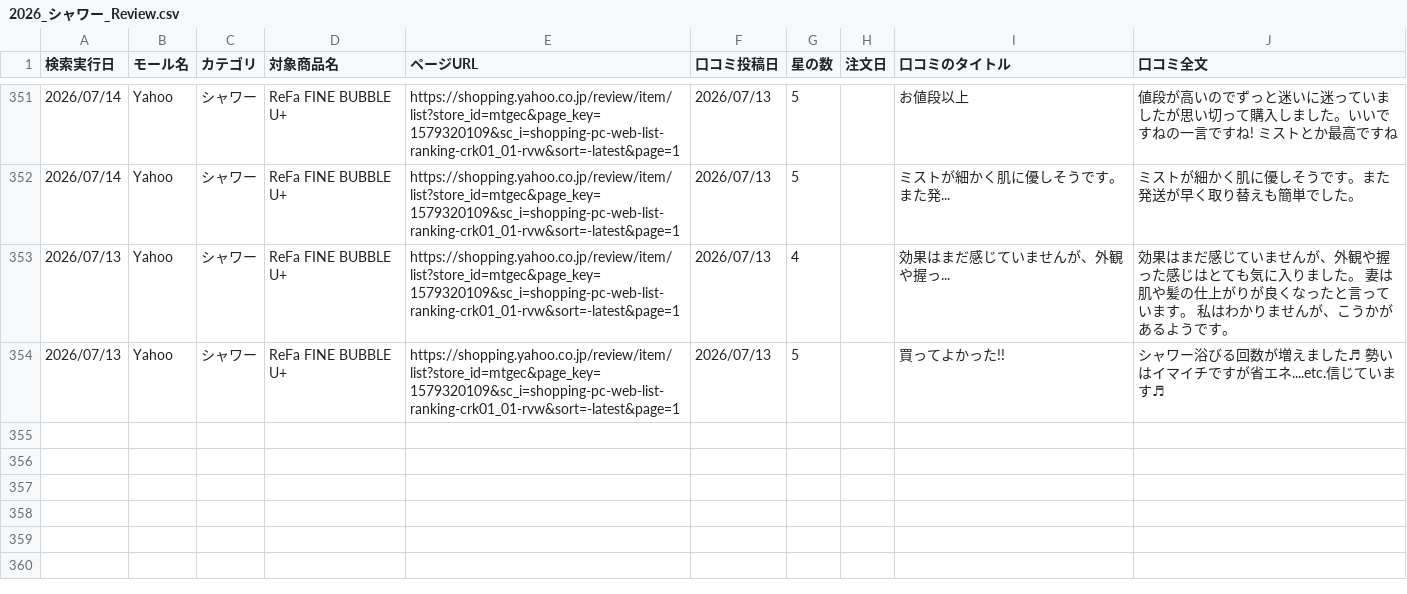
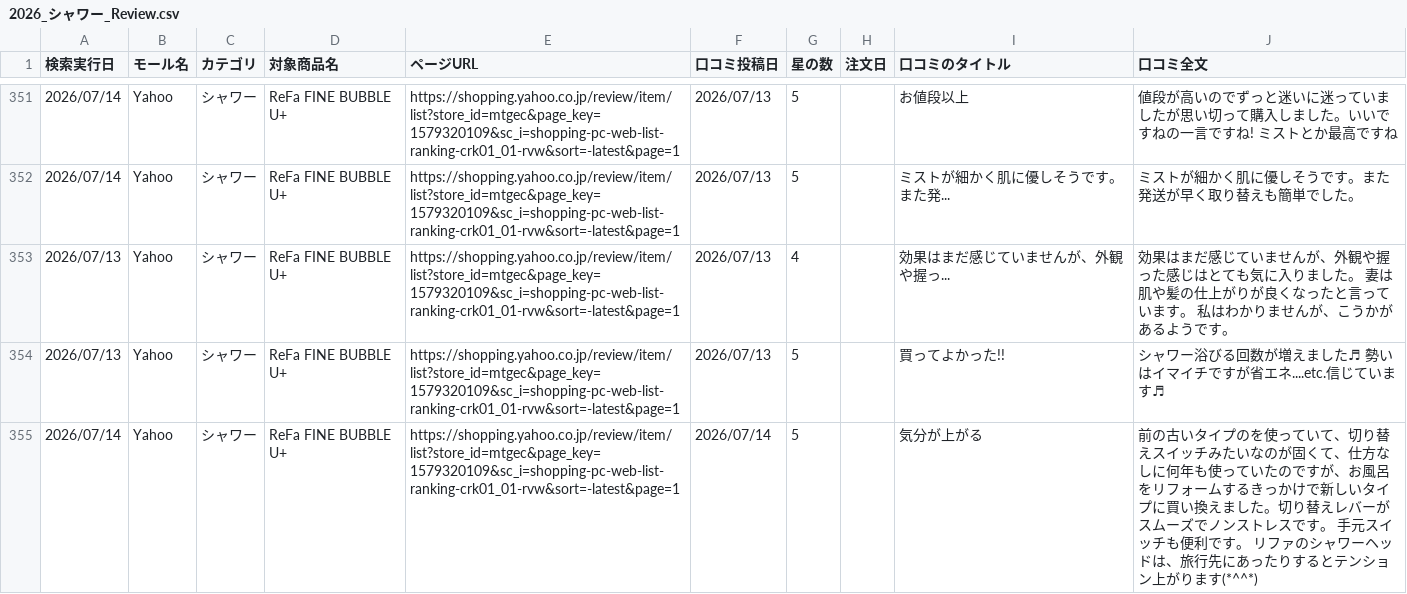
Before and after one commit to Beautech-1G/Review_scraper, a CSV file: review_csv/2026_シャワー_Review.csv, drawn as a sheet; only a part is shown, gaps mark what is left out; the diff names each change by its address in the sheet, - before the commit and + after, or states it on an @@ line.

```diff
--- a/review_csv/2026_シャワー_Review.csv
+++ b/review_csv/2026_シャワー_Review.csv
+row 355: 2026/07/14 | Yahoo | シャワー | ReFa FINE BUBBLE U+ | https://shopping.yahoo.co.jp/review/item/list?store_id=mtgec&page_key=1579320109&sc_i=shopping-pc-web-list-ranking-crk01_01-rvw&sort=-latest&page=1 | 2026/07/14 | 5 |  | 気分が上がる | 前の古いタイプのを使っていて、切り替えスイッチみたいなのが固くて、仕方なしに何年も使っていたのですが、お風呂をリフォームするきっかけで新しいタイプに買い換えました。切り替えレバーがスムーズでノンストレスです。 手元スイッチも便利です。 リファのシャワーヘッドは、旅行先にあったりするとテンション上がります(*^^*)
```
